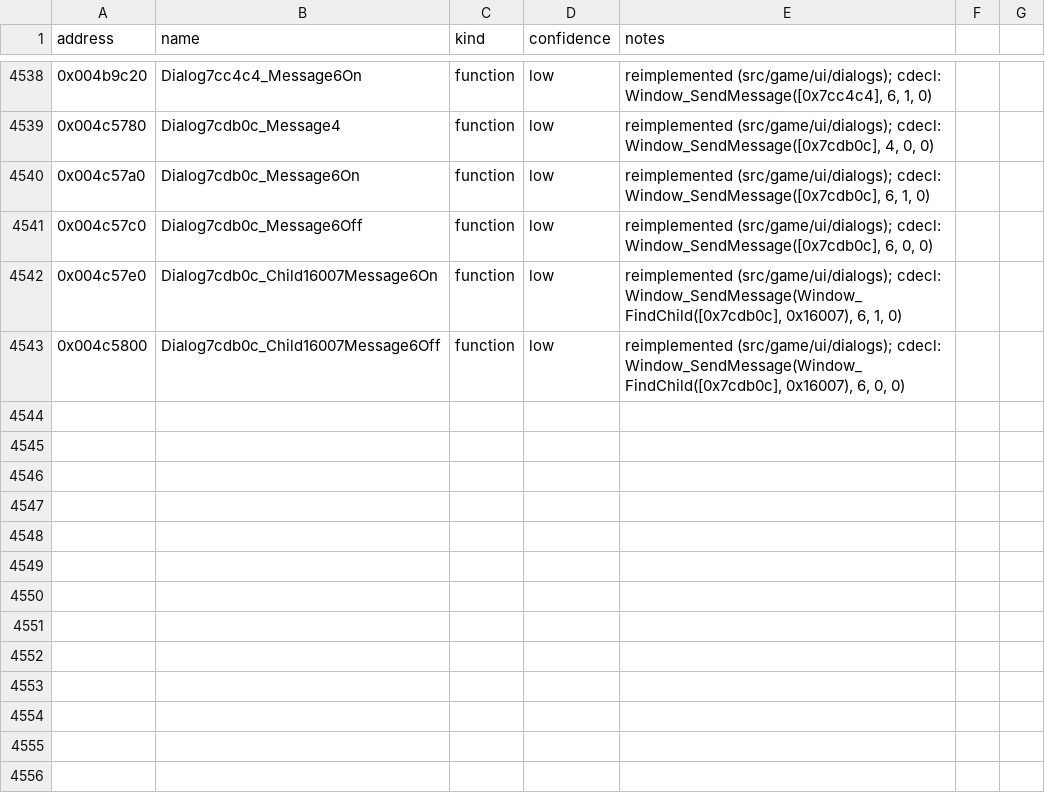
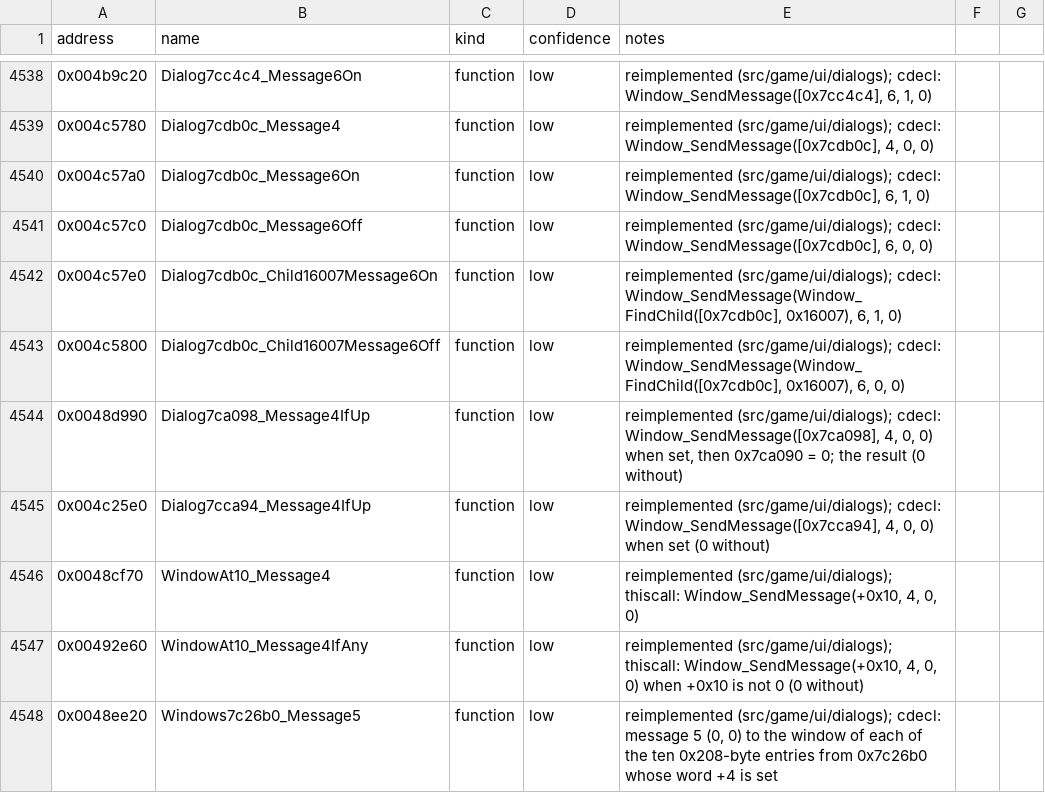
Before and after one commit to Noklef/TPW, a CSV file: re/symbols.csv, drawn as a sheet; only a part is shown, gaps mark what is left out; the diff names each change by its address in the sheet, - before the commit and + after, or states it on an @@ line.

```diff
--- a/re/symbols.csv
+++ b/re/symbols.csv
+row 4544: 0x0048d990 | Dialog7ca098_Message4IfUp | function | low | reimplemented (src/game/ui/dialogs); cdecl: Window_SendMessage([0x7ca098], 4, 0, 0) when set, then 0x7ca090 = 0; the result (0 without)
+row 4545: 0x004c25e0 | Dialog7cca94_Message4IfUp | function | low | reimplemented (src/game/ui/dialogs); cdecl: Window_SendMessage([0x7cca94], 4, 0, 0) when set (0 without)
+row 4546: 0x0048cf70 | WindowAt10_Message4 | function | low | reimplemented (src/game/ui/dialogs); thiscall: Window_SendMessage(+0x10, 4, 0, 0)
+row 4547: 0x00492e60 | WindowAt10_Message4IfAny | function | low | reimplemented (src/game/ui/dialogs); thiscall: Window_SendMessage(+0x10, 4, 0, 0) when +0x10 is not 0 (0 without)
+row 4548: 0x0048ee20 | Windows7c26b0_Message5 | function | low | reimplemented (src/game/ui/dialogs); cdecl: message 5 (0, 0) to the window of each of the ten 0x208-byte entries from 0x7c26b0 whose word +4 is set
```
Also changed, not shown: 4 other files.
